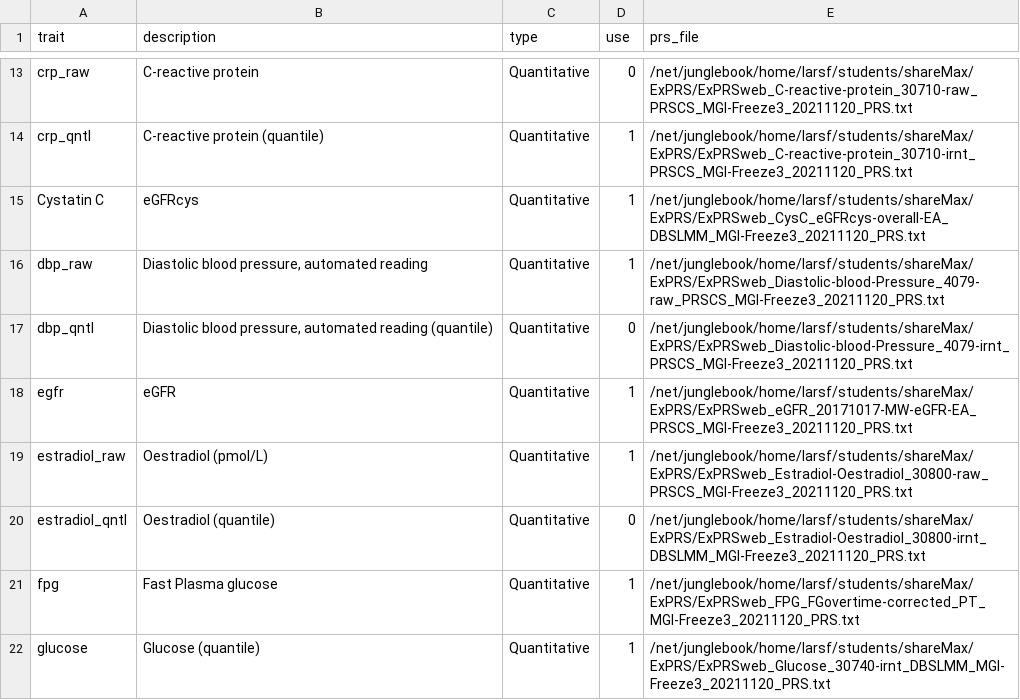
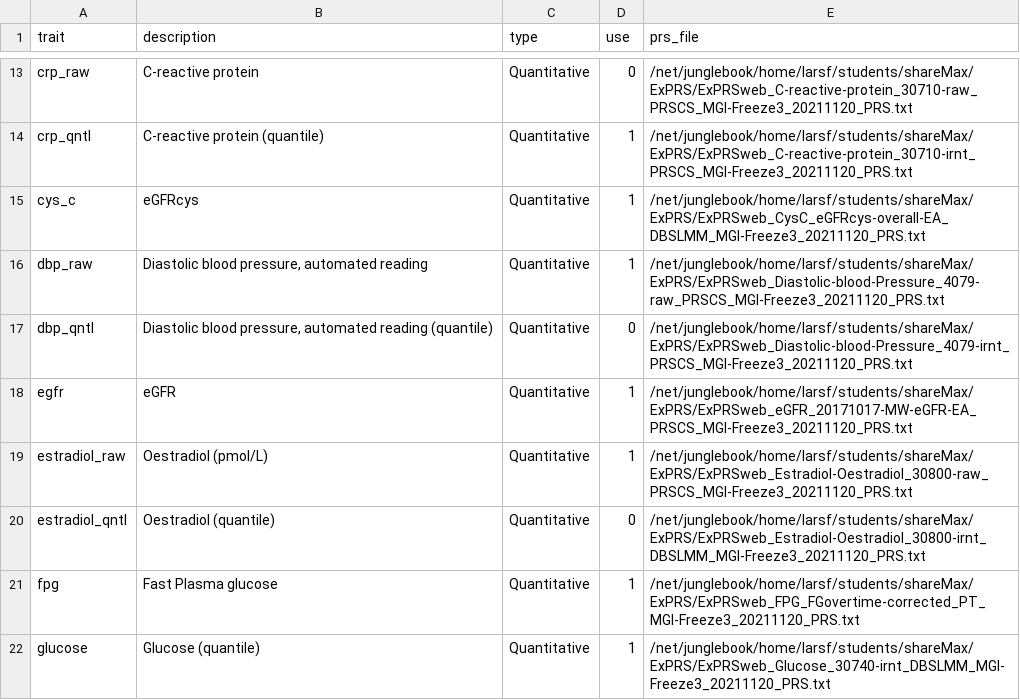
Before and after one commit to maxsal/aim_three, a CSV file: data/public/prs_files.csv, drawn as a sheet; only a part is shown, gaps mark what is left out.

Commit message:
fix typo

```diff
--- a/data/public/prs_files.csv
+++ b/data/public/prs_files.csv
@@ -14,3 +14,3 @@ crp_raw,C-reactive protein,Quantitative,0,/net/junglebook/home/larsf/students/sh
 crp_qntl,C-reactive protein (quantile),Quantitative,1,/net/junglebook/home/larsf/students/shareMax/ExPRS/ExPRSweb_C-reactive-protein_30710-irnt_PRSCS_MGI-Freeze3_20211120_PRS.txt
-Cystatin C,eGFRcys,Quantitative,1,/net/junglebook/home/larsf/students/shareMax/ExPRS/ExPRSweb_CysC_eGFRcys-overall-EA_DBSLMM_MGI-Freeze3_20211120_PRS.txt
+cys_c,eGFRcys,Quantitative,1,/net/junglebook/home/larsf/students/shareMax/ExPRS/ExPRSweb_CysC_eGFRcys-overall-EA_DBSLMM_MGI-Freeze3_20211120_PRS.txt
 dbp_raw,"Diastolic blood pressure, automated reading",Quantitative,1,/net/junglebook/home/larsf/students/shareMax/ExPRS/ExPRSweb_Diastolic-blood-Pressure_4079-raw_PRSCS_MGI-Freeze3_20211120_PRS.txt
```
